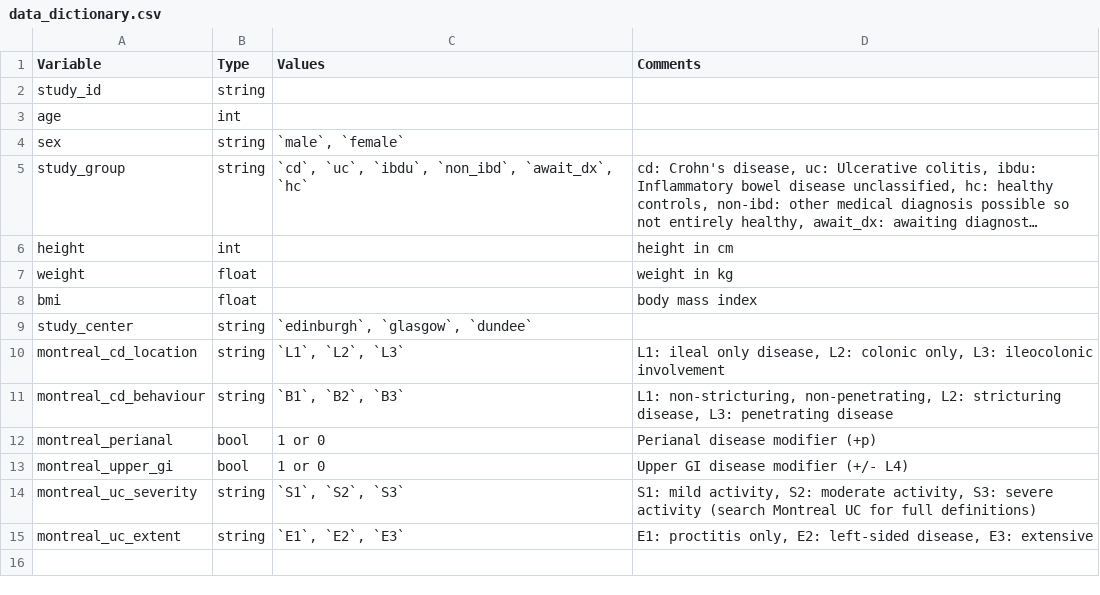
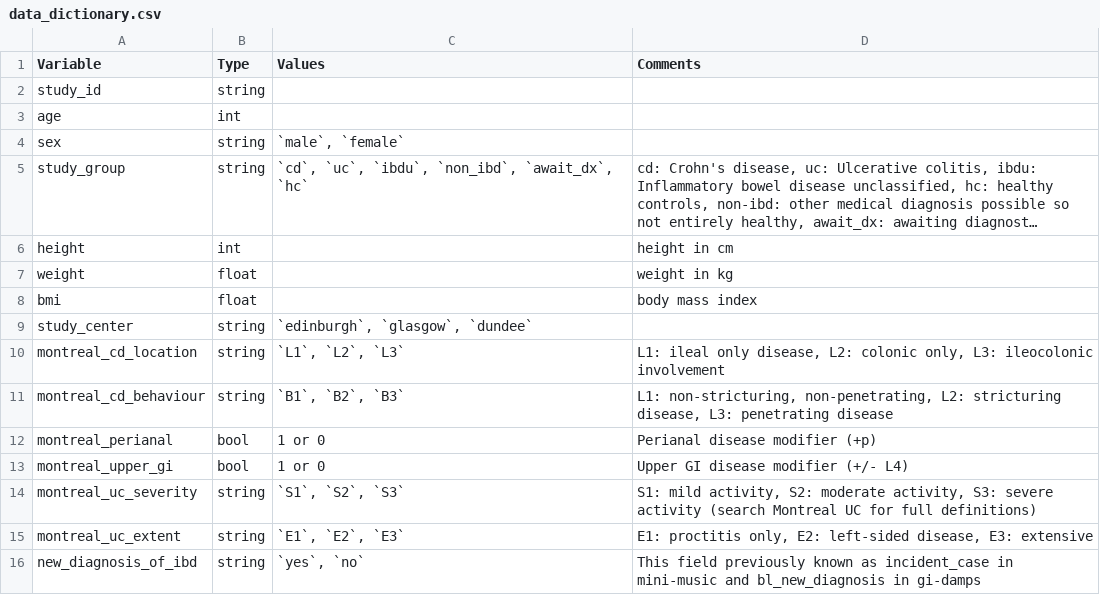
Before and after one commit to shaunchuah/musicsamples, a CSV file: docs/data_dictionary.csv, drawn as a sheet; long unchanged cells end in ….

Commit message:
feat: update data dictionary to include new diagnosis field and modify error message display in dataset list

```diff
--- a/docs/data_dictionary.csv
+++ b/docs/data_dictionary.csv
@@ -15 +15,2 @@ montreal_uc_severity,string,"`S1`, `S2`, `S3`","S1: mild activity, S2: moderate
 montreal_uc_extent,string,"`E1`, `E2`, `E3`","E1: proctitis only, E2: left-sided disease, E3: extensive"
+new_diagnosis_of_ibd,string,"`yes`, `no`",This field previously known as incident_case in mini-music and bl_new_diagnosis in gi-damps
```
Also changed, not shown: 2 other files.
